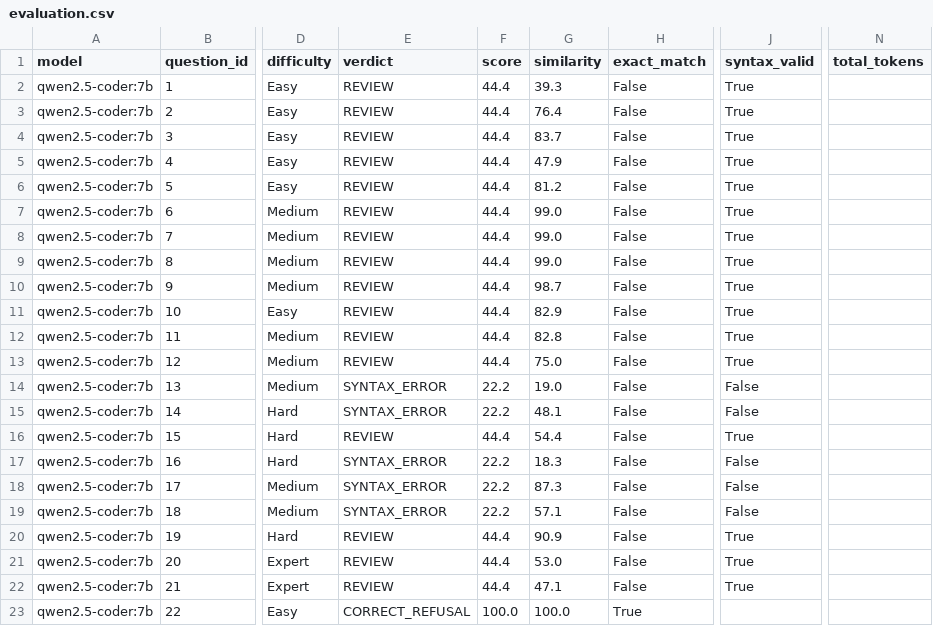
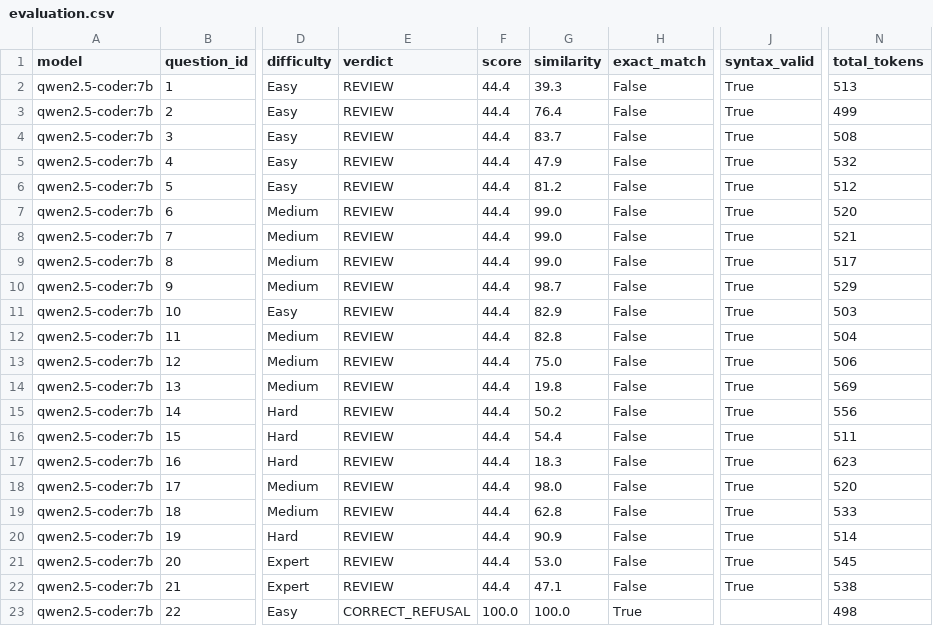
Before and after one commit to SamuelAdel/local-LLM, a CSV file: results/evaluation.csv, drawn as a sheet; only a part is shown, gaps mark what is left out; the diff covers the shown part only; the diff names each change by its address in the sheet, - before the commit and + after, or states it on an @@ line.

```diff
--- a/results/evaluation.csv
+++ b/results/evaluation.csv
-N2 (total_tokens): (empty)
+N2 (total_tokens): 513
-N3 (total_tokens): (empty)
+N3 (total_tokens): 499
-N4 (total_tokens): (empty)
+N4 (total_tokens): 508
-N5 (total_tokens): (empty)
+N5 (total_tokens): 532
-N6 (total_tokens): (empty)
+N6 (total_tokens): 512
-N7 (total_tokens): (empty)
+N7 (total_tokens): 520
-N8 (total_tokens): (empty)
+N8 (total_tokens): 521
-N9 (total_tokens): (empty)
+N9 (total_tokens): 517
-N10 (total_tokens): (empty)
+N10 (total_tokens): 529
-N11 (total_tokens): (empty)
+N11 (total_tokens): 503
-N12 (total_tokens): (empty)
+N12 (total_tokens): 504
-N13 (total_tokens): (empty)
+N13 (total_tokens): 506
-E14:E15 (verdict): SYNTAX_ERROR
+E14:E15 (verdict): REVIEW
-F14:F15 (score): 22.2
+F14:F15 (score): 44.4
-G14 (similarity): 19.0
+G14 (similarity): 19.8
-J14:J15 (syntax_valid): False
+J14:J15 (syntax_valid): True
-N14 (total_tokens): (empty)
+N14 (total_tokens): 569
-G15 (similarity): 48.1
+G15 (similarity): 50.2
-N15 (total_tokens): (empty)
+N15 (total_tokens): 556
-N16 (total_tokens): (empty)
+N16 (total_tokens): 511
-E17:E19 (verdict): SYNTAX_ERROR
+E17:E19 (verdict): REVIEW
-F17:F19 (score): 22.2
+F17:F19 (score): 44.4
-J17:J19 (syntax_valid): False
+J17:J19 (syntax_valid): True
-N17 (total_tokens): (empty)
+N17 (total_tokens): 623
-G18 (similarity): 87.3
+G18 (similarity): 98.0
-N18 (total_tokens): (empty)
+N18 (total_tokens): 520
-G19 (similarity): 57.1
+G19 (similarity): 62.8
-N19 (total_tokens): (empty)
+N19 (total_tokens): 533
-N20 (total_tokens): (empty)
+N20 (total_tokens): 514
-N21 (total_tokens): (empty)
+N21 (total_tokens): 545
-N22 (total_tokens): (empty)
+N22 (total_tokens): 538
-N23 (total_tokens): (empty)
+N23 (total_tokens): 498
```
Also changed, not shown: 90 edited cells elsewhere in this file, 58 other files.
